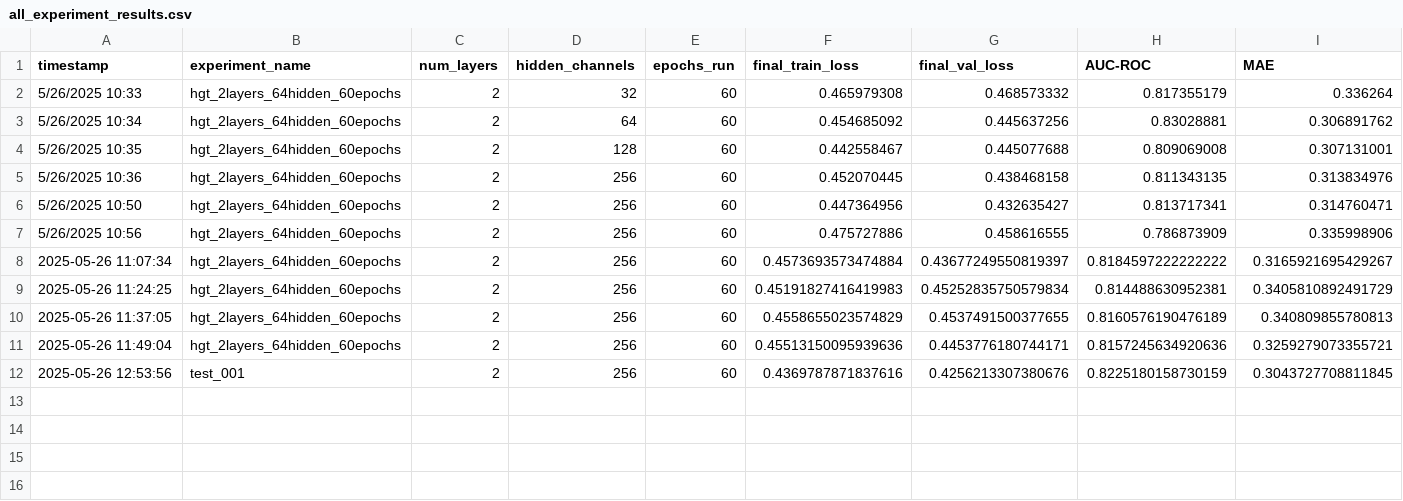
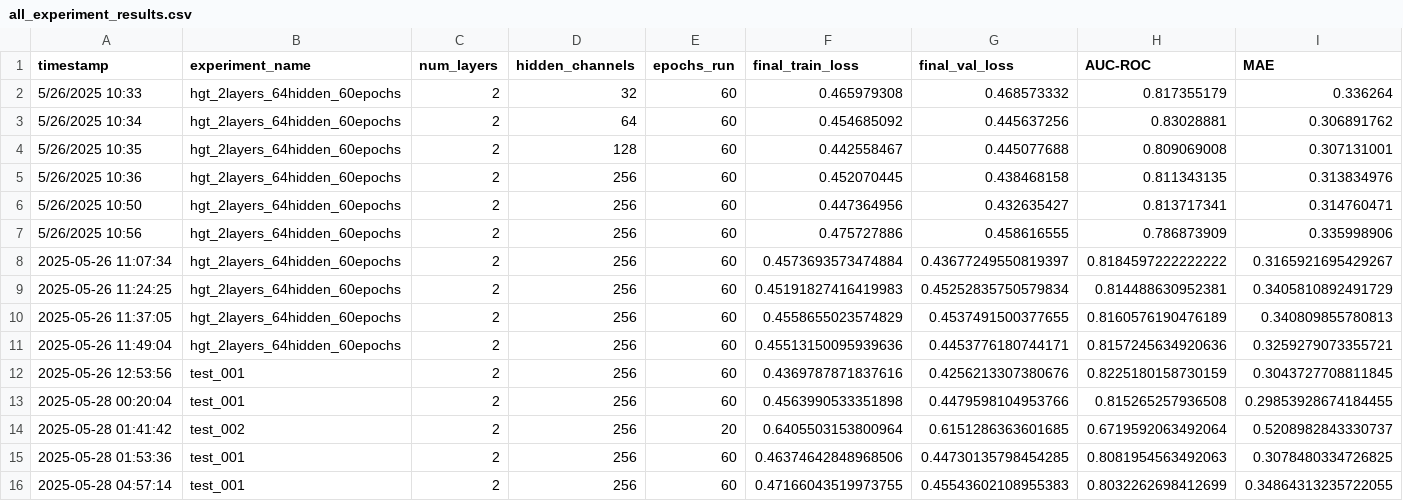
Before and after one commit to LgnOmar/Graduation-Project-Lic-PFE, a CSV file: ai_experiments/New GEN RecSys 2/JibJobRecSys/results/all_experiment_results.csv, drawn as a sheet; only a part is shown; rows hold the shown columns only; the diff names each change by its address in the sheet, - before the commit and + after, or states it on an @@ line.

Commit message:
RecSys COOKED
Finally the Recommender System is ready.

```diff
--- a/ai_experiments/New GEN RecSys 2/JibJobRecSys/results/all_experiment_results.csv
+++ b/ai_experiments/New GEN RecSys 2/JibJobRecSys/results/all_experiment_results.csv
+row 13: 2025-05-28 00:20:04 | test_001 | 2 | 256 | 60 | 0.4563990533351898 | 0.4479598104953766 | 0.815265257936508 | 0.29853928674184455
+row 14: 2025-05-28 01:41:42 | test_002 | 2 | 256 | 20 | 0.6405503153800964 | 0.6151286363601685 | 0.6719592063492064 | 0.5208982843330737
+row 15: 2025-05-28 01:53:36 | test_001 | 2 | 256 | 60 | 0.46374642848968506 | 0.44730135798454285 | 0.8081954563492063 | 0.3078480334726825
+row 16: 2025-05-28 04:57:14 | test_001 | 2 | 256 | 60 | 0.47166043519973755 | 0.45543602108955383 | 0.8032262698412699 | 0.34864313235722055
```
Also changed, not shown: ai_experiments/New GEN RecSys 2/JibJobRecSys/data/generated/clients.csv, ai_experiments/New GEN RecSys 2/JibJobRecSys/data/generated/interactions.csv, 17 other files.
